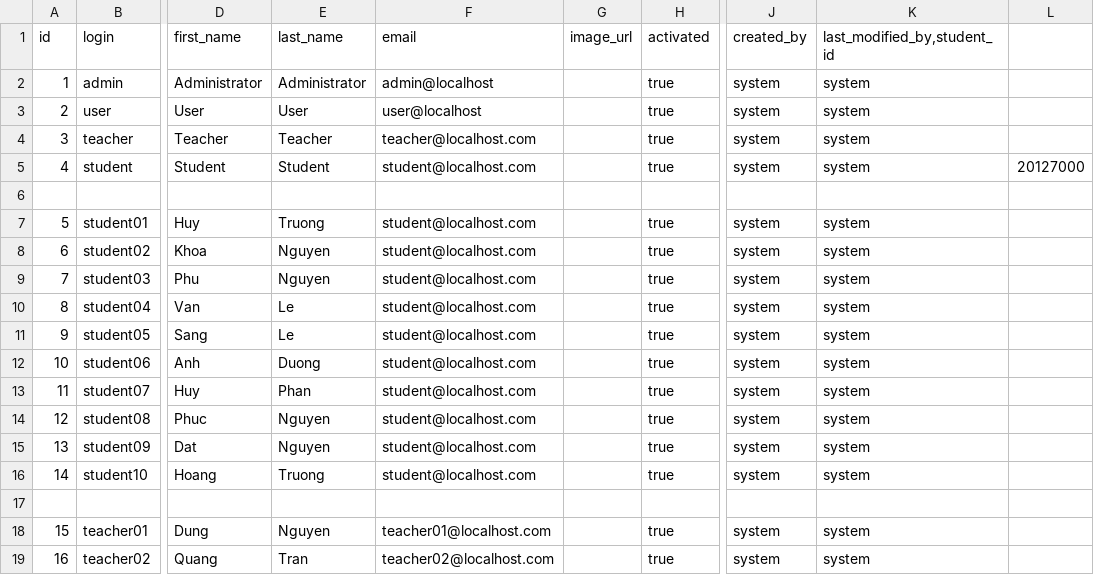
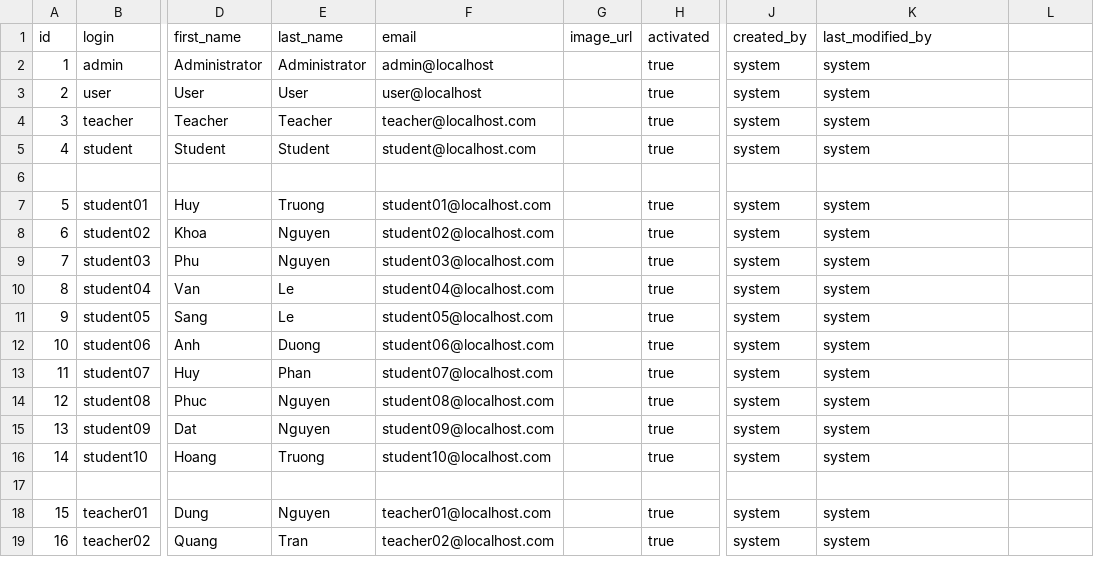
Before and after one commit to phunguyen58/advanced-web, a CSV file: src/main/resources/config/liquibase/data/user.csv, drawn as a sheet; only a part is shown, gaps mark what is left out; the diff names each change by its address in the sheet, - before the commit and + after, or states it on an @@ line.

```diff
--- a/src/main/resources/config/liquibase/data/user.csv
+++ b/src/main/resources/config/liquibase/data/user.csv
-K1: last_modified_by,student_id
+K1: last_modified_by
-L5: 20127000
+L5: (empty)
-F7 (email): student@localhost.com
+F7 (email): student01@localhost.com
-F8 (email): student@localhost.com
+F8 (email): student02@localhost.com
-F9 (email): student@localhost.com
+F9 (email): student03@localhost.com
-F10 (email): student@localhost.com
+F10 (email): student04@localhost.com
-F11 (email): student@localhost.com
+F11 (email): student05@localhost.com
-F12 (email): student@localhost.com
+F12 (email): student06@localhost.com
-F13 (email): student@localhost.com
+F13 (email): student07@localhost.com
-F14 (email): student@localhost.com
+F14 (email): student08@localhost.com
-F15 (email): student@localhost.com
+F15 (email): student09@localhost.com
-F16 (email): student@localhost.com
+F16 (email): student10@localhost.com
```
Also changed, not shown: 3 other files.
